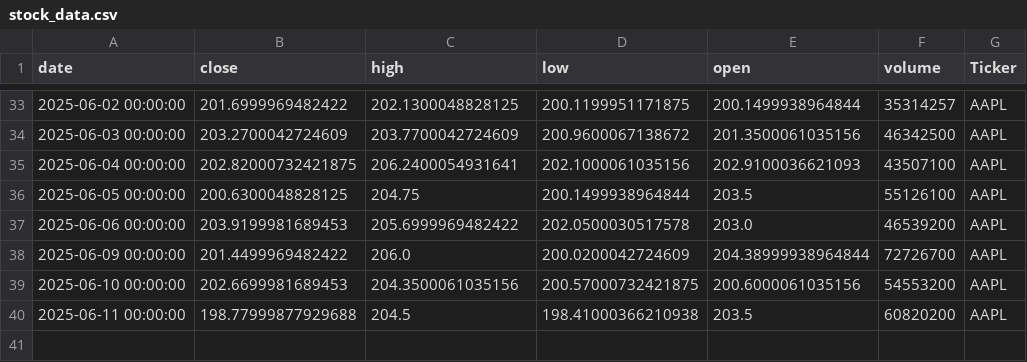
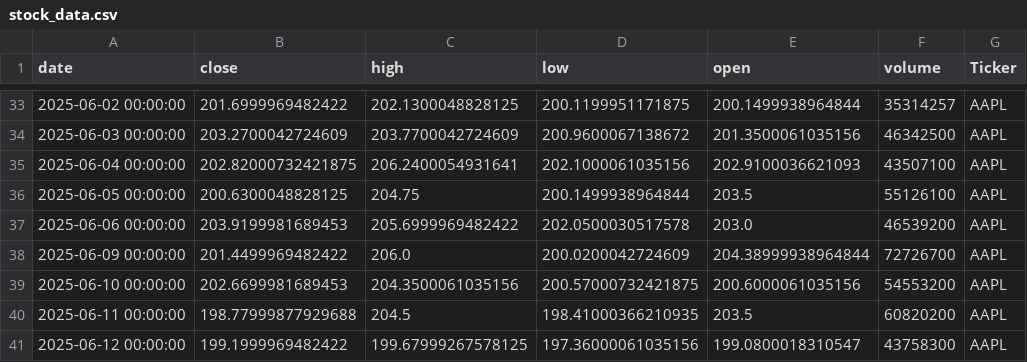
Before and after one commit to dhruvesh131199/testing_action_workflow, a CSV file: stock_data.csv, drawn as a sheet; only a part is shown, gaps mark what is left out.

```diff
--- a/stock_data.csv
+++ b/stock_data.csv
@@ -39,2 +39,3 @@ date,close,high,low,open,volume,Ticker
 2025-06-10 00:00:00,202.6699981689453,204.3500061035156,200.57000732421875,200.6000061035156,54553200,AAPL
-2025-06-11 00:00:00,198.77999877929688,204.5,198.41000366210938,203.5,60820200,AAPL
+2025-06-11 00:00:00,198.77999877929688,204.5,198.41000366210935,203.5,60820200,AAPL
+2025-06-12 00:00:00,199.1999969482422,199.67999267578125,197.36000061035156,199.0800018310547,43758300,AAPL
```
Also changed, not shown: 1 other file.
